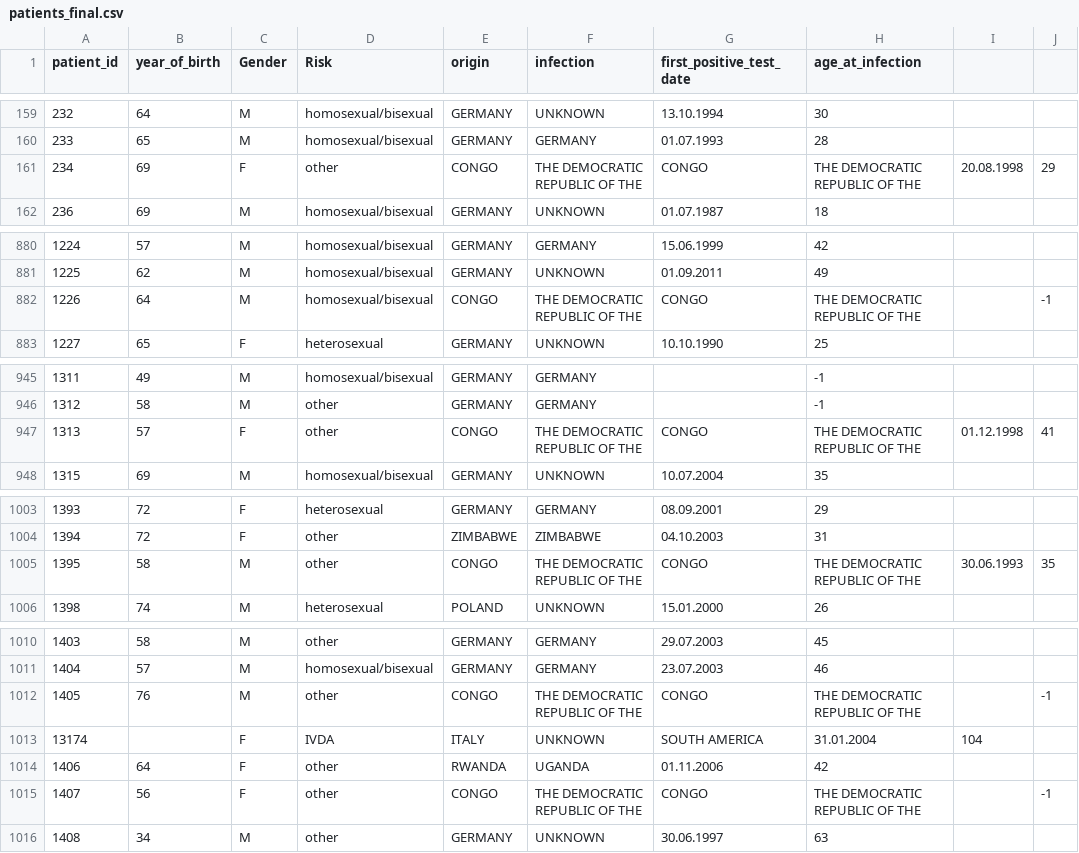
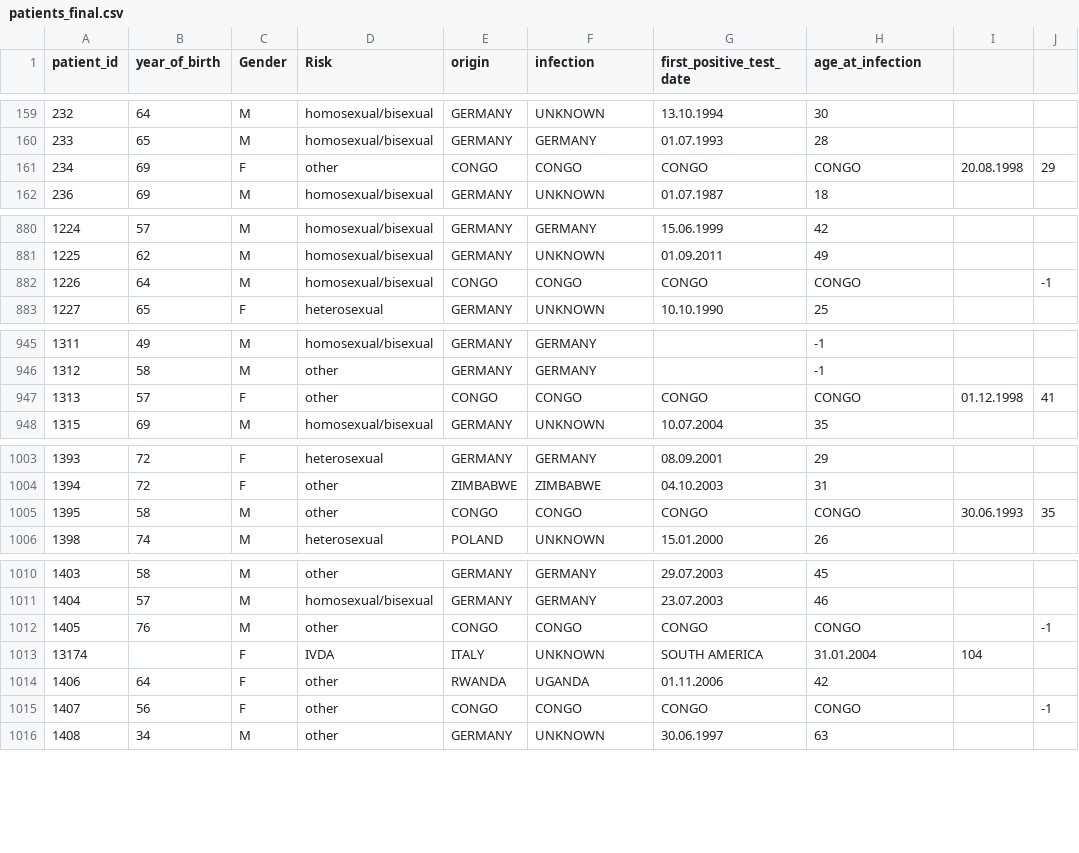
Before and after one commit to ke-kx/iv-project, a CSV file: data/patients_final.csv, drawn as a sheet; only a part is shown, gaps mark what is left out; the diff covers the shown part only.

Commit message:
added horizontal bar chart, but its uncommented and missing update function, will do it tomorrow // also edited patients final to delete the long country. added some .css stuff for horizontal bar chart

```diff
--- a/data/patients_final.csv
+++ b/data/patients_final.csv
@@ -160,3 +160,3 @@ patient_id,year_of_birth,Gender,Risk,origin,infection,first_positive_test_date,a
 233,65,M,homosexual/bisexual,GERMANY,GERMANY,01.07.1993,28
-234,69,F,other,CONGO, THE DEMOCRATIC REPUBLIC OF THE,CONGO, THE DEMOCRATIC REPUBLIC OF THE,20.08.1998,29
+234,69,F,other,CONGO, CONGO,CONGO, CONGO,20.08.1998,29
 236,69,M,homosexual/bisexual,GERMANY,UNKNOWN,01.07.1987,18
@@ -881,3 +881,3 @@ patient_id,year_of_birth,Gender,Risk,origin,infection,first_positive_test_date,a
 1225,62,M,homosexual/bisexual,GERMANY,UNKNOWN,01.09.2011,49
-1226,64,M,homosexual/bisexual,CONGO, THE DEMOCRATIC REPUBLIC OF THE,CONGO, THE DEMOCRATIC REPUBLIC OF THE,,-1
+1226,64,M,homosexual/bisexual,CONGO, CONGO,CONGO, CONGO,,-1
 1227,65,F,heterosexual,GERMANY,UNKNOWN,10.10.1990,25
@@ -946,3 +946,3 @@ patient_id,year_of_birth,Gender,Risk,origin,infection,first_positive_test_date,a
 1312,58,M,other,GERMANY,GERMANY,,-1
-1313,57,F,other,CONGO, THE DEMOCRATIC REPUBLIC OF THE,CONGO, THE DEMOCRATIC REPUBLIC OF THE,01.12.1998,41
+1313,57,F,other,CONGO, CONGO,CONGO, CONGO,01.12.1998,41
 1315,69,M,homosexual/bisexual,GERMANY,UNKNOWN,10.07.2004,35
@@ -1004,3 +1004,3 @@ patient_id,year_of_birth,Gender,Risk,origin,infection,first_positive_test_date,a
 1394,72,F,other,ZIMBABWE,ZIMBABWE,04.10.2003,31
-1395,58,M,other,CONGO, THE DEMOCRATIC REPUBLIC OF THE,CONGO, THE DEMOCRATIC REPUBLIC OF THE,30.06.1993,35
+1395,58,M,other,CONGO, CONGO,CONGO, CONGO,30.06.1993,35
 1398,74,M,heterosexual,POLAND,UNKNOWN,15.01.2000,26
@@ -1011,6 +1011,6 @@ patient_id,year_of_birth,Gender,Risk,origin,infection,first_positive_test_date,a
 1404,57,M,homosexual/bisexual,GERMANY,GERMANY,23.07.2003,46
-1405,76,M,other,CONGO, THE DEMOCRATIC REPUBLIC OF THE,CONGO, THE DEMOCRATIC REPUBLIC OF THE,,-1
+1405,76,M,other,CONGO, CONGO,CONGO, CONGO,,-1
 13174,,F,IVDA,ITALY,UNKNOWN, SOUTH AMERICA,31.01.2004,104
 1406,64,F,other,RWANDA,UGANDA,01.11.2006,42
-1407,56,F,other,CONGO, THE DEMOCRATIC REPUBLIC OF THE,CONGO, THE DEMOCRATIC REPUBLIC OF THE,,-1
+1407,56,F,other,CONGO, CONGO,CONGO, CONGO,,-1
 1408,34,M,other,GERMANY,UNKNOWN,30.06.1997,63
```
Also changed, not shown: 34 edited cells elsewhere in this file, 2 other files.
